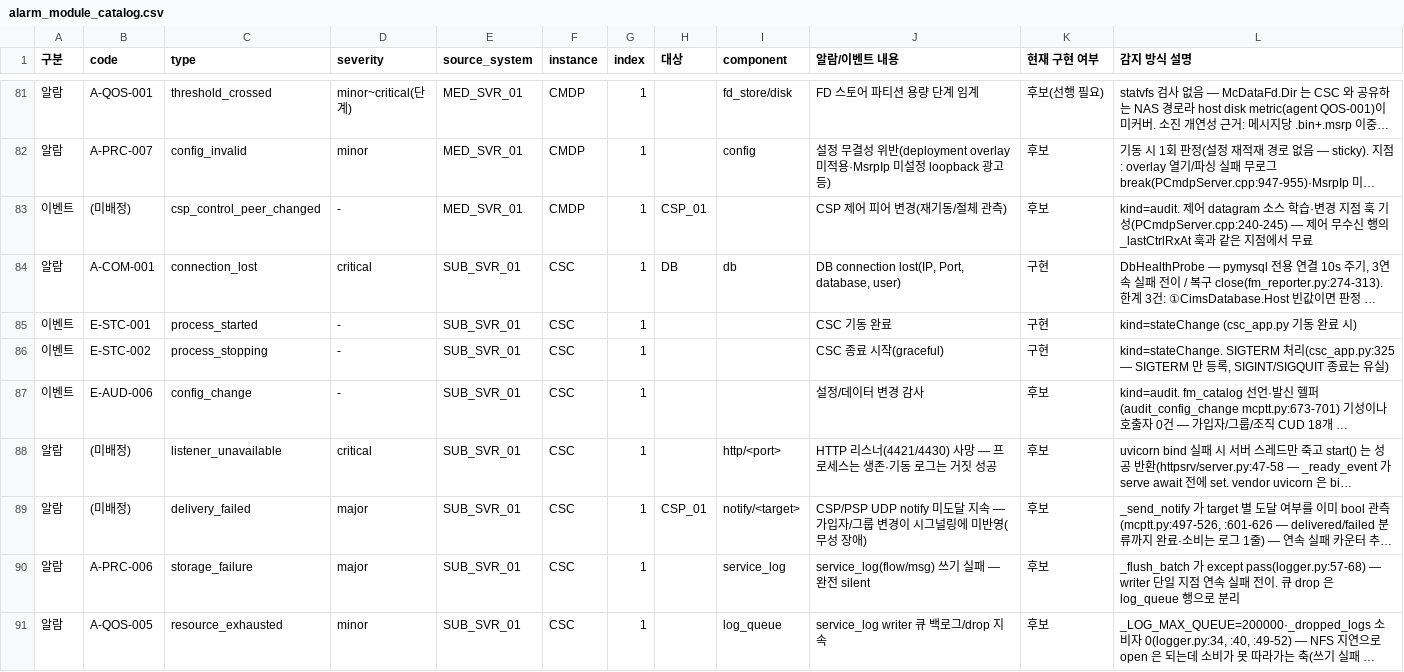
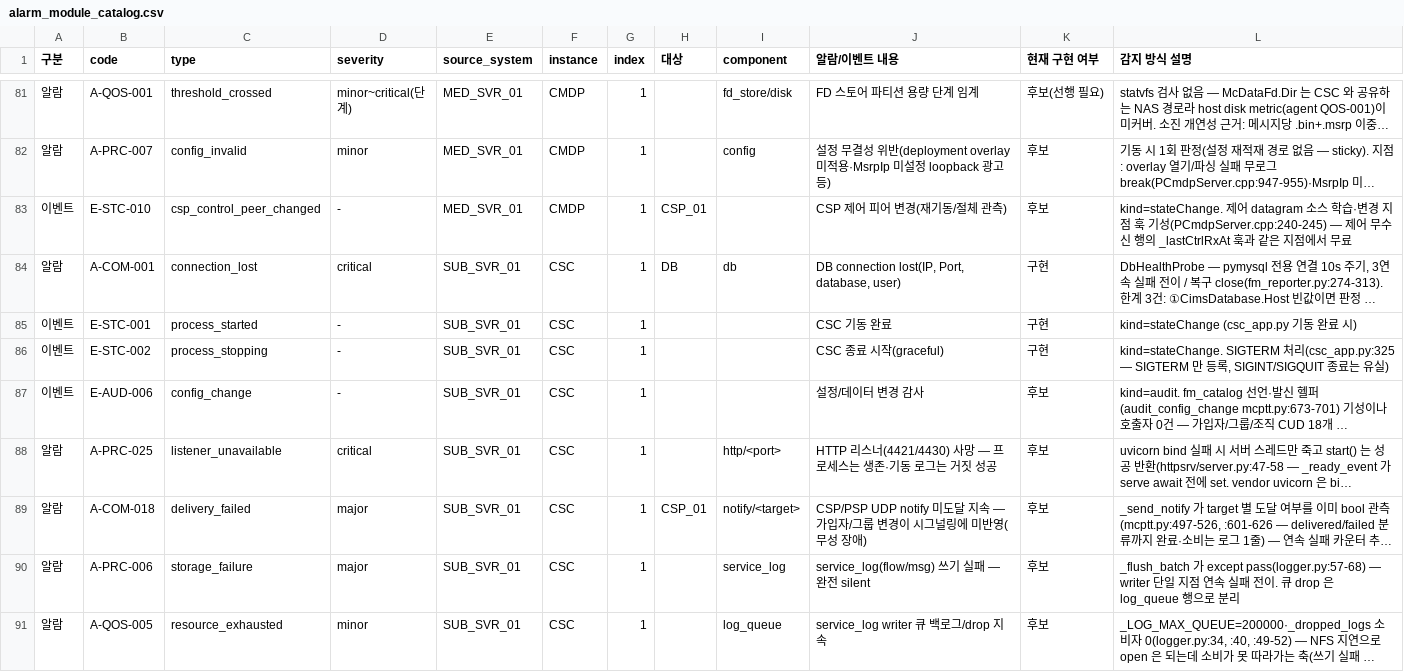
Before and after one commit to nexlin/cims, a CSV file: docs/design/alarm_module_catalog.csv, drawn as a sheet; only a part is shown, gaps mark what is left out; long unchanged cells end in …; the diff covers the shown part only; the diff names each change by its address in the sheet, - before the commit and + after, or states it on an @@ line.

```diff
--- a/docs/design/alarm_module_catalog.csv
+++ b/docs/design/alarm_module_catalog.csv
-B83 (code): (미배정)
+B83 (code): E-STC-010
-L83 (감지 방식 설명): kind=audit. 제어 datagram…
+L83 (감지 방식 설명): kind=stateChange. 제어 datagram…
-B88 (code): (미배정)
+B88 (code): A-PRC-025
-B89 (code): (미배정)
+B89 (code): A-COM-018
```
Also changed, not shown: 34 edited cells elsewhere in this file, 4 other files.
